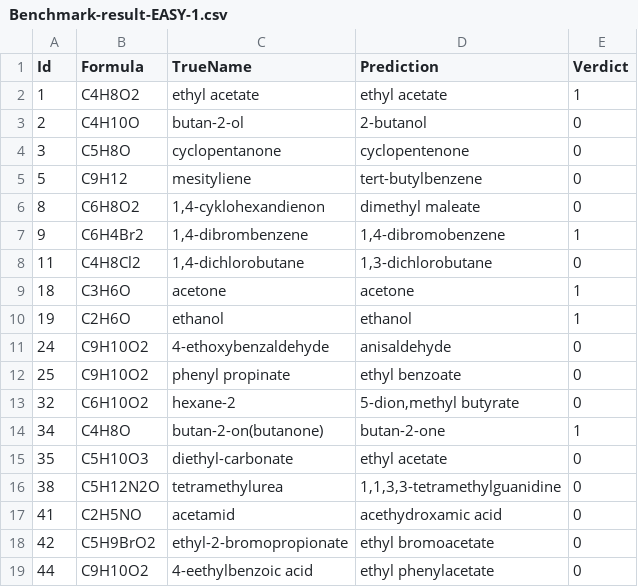
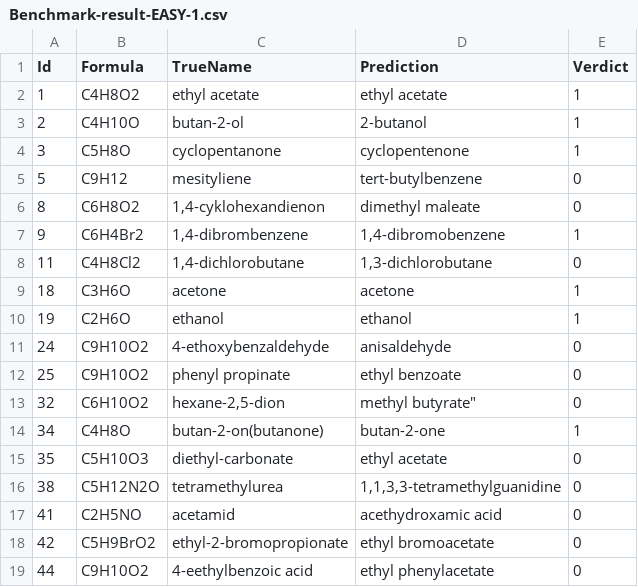
Before and after one commit to Kevin-ishimwe/LLM_spectra_min, a CSV file: NMR_Set/easy/Benchmark-result-EASY-1.csv, drawn as a sheet; only a part is shown.

```diff
--- a/NMR_Set/easy/Benchmark-result-EASY-1.csv
+++ b/NMR_Set/easy/Benchmark-result-EASY-1.csv
@@ -2,4 +2,4 @@ Id,Formula,TrueName,Prediction,Verdict
 1,C4H8O2,ethyl acetate,ethyl acetate,1
-2,C4H10O,butan-2-ol,2-butanol,0
-3,C5H8O,cyclopentanone,cyclopentenone,0
+2,C4H10O,butan-2-ol,2-butanol,1
+3,C5H8O,cyclopentanone,cyclopentenone,1
 5,C9H12,mesityliene,tert-butylbenzene,0
@@ -12,3 +12,3 @@ Id,Formula,TrueName,Prediction,Verdict
 25,C9H10O2,phenyl propinate,ethyl benzoate,0
-32,C6H10O2,hexane-2,"5-dion,methyl butyrate",0
+32,C6H10O2,"hexane-2,5-dion",methyl butyrate",0
 34,C4H8O,butan-2-on(butanone),butan-2-one,1
```
Also changed, not shown: 9 other files.
